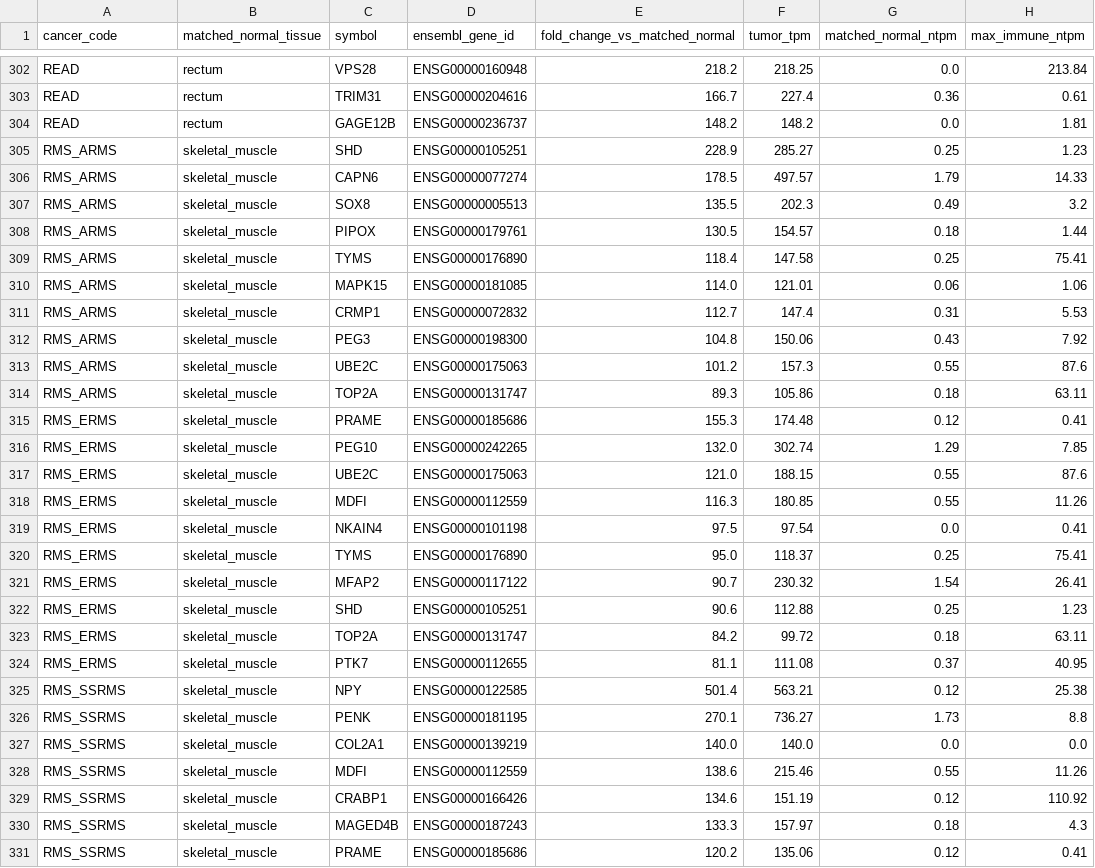
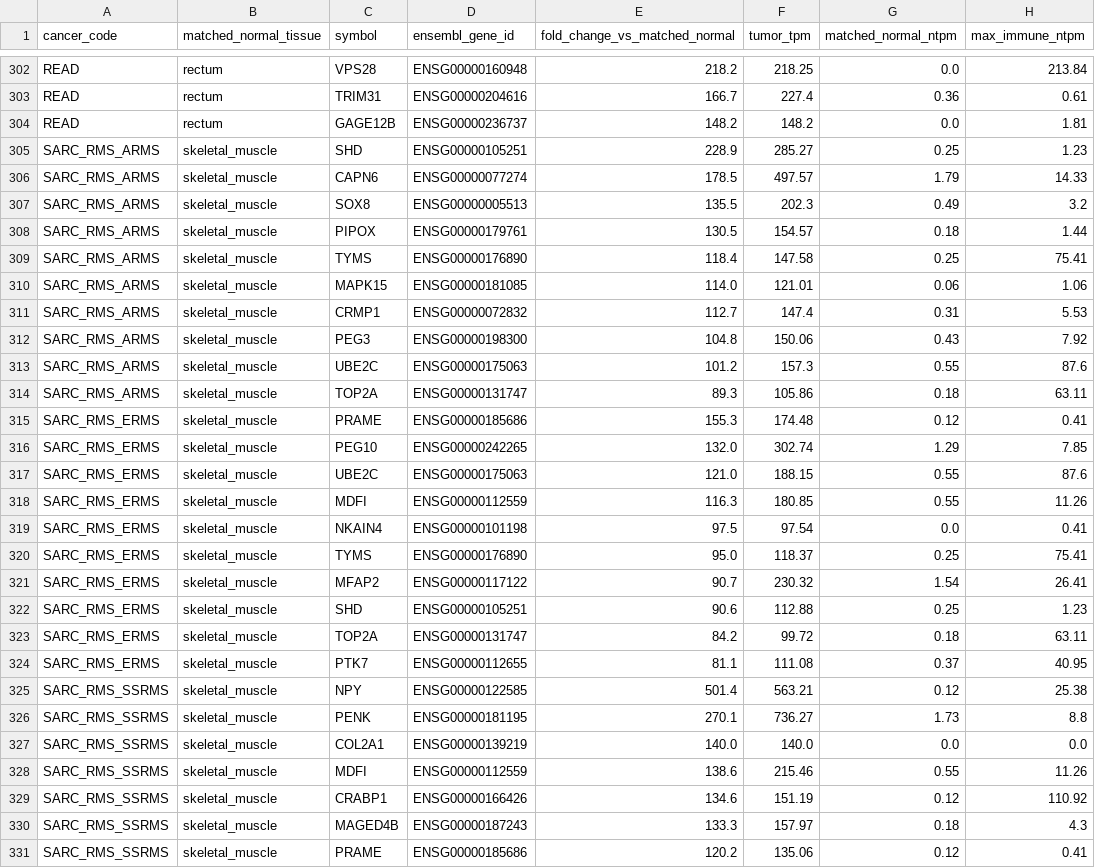
Before and after one commit to pirl-unc/pirlygenes, a CSV file: pirlygenes/data/tumor-up-vs-matched-normal.csv, drawn as a sheet; only a part is shown, gaps mark what is left out; the diff covers the shown part only; the diff names each change by its address in the sheet, - before the commit and + after, or states it on an @@ line.

Commit message:
Phase C: rename sarcoma cohorts to SARC_ prefix + normalize HNSC HPV codes
Consistent SARC_ namespace for all sarcomas + HPV subtype normalization, applied
across the registry, bundled per-source reference-expression shards, curated
panels, TMB, and code via a reproducible column-targeted migration
(scripts/migrate_phase_c_rename.py) that avoids the OS-substring hazard:

  OS->SARC_OS  EWS->SARC_EWS  CHON->SARC_CHON  CHOR->SARC_CHOR  GCTB->SARC_GCTB
  ESS_LG/HG->SARC_ESS_LG/HG  RMS_{ERMS,ARMS,PRMS,SSRMS}->SARC_RMS_*
  HNSC_HPV_pos/neg->HNSC_HPVpos/neg

The renamed bone/RMS/ESS atoms are now parented under SARC (they were
disconnected top-level codes), so the whole SARC namespace is one subtree.
Cached per-sample parquets renamed to match the new stems.

In a checkout the in-repo (renamed) shards are authoritative, so this is
internally consistent now; a pip install still needs the rebuilt DATA_VERSION
tarball (gated deploy). 383/384 of the prior suite passed; the one failure
(SARC_* subtree connectivity) is fixed by the parent_code update.

```diff
--- a/pirlygenes/data/tumor-up-vs-matched-normal.csv
+++ b/pirlygenes/data/tumor-up-vs-matched-normal.csv
-A305:A314 (cancer_code): RMS_ARMS
+A305:A314 (cancer_code): SARC_RMS_ARMS
-A315:A324 (cancer_code): RMS_ERMS
+A315:A324 (cancer_code): SARC_RMS_ERMS
-A325:A331 (cancer_code): RMS_SSRMS
+A325:A331 (cancer_code): SARC_RMS_SSRMS
```
Also changed, not shown: 33 edited cells elsewhere in this file, pirlygenes/data/cancer-fusions.csv, pirlygenes/data/cancer-key-genes.csv, 31 other files.
